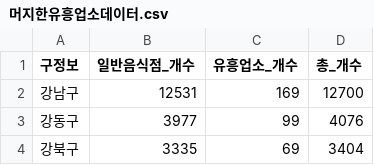
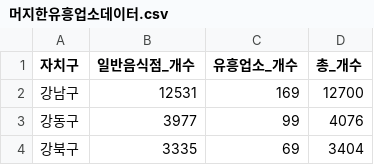
Before and after one commit to k1minchae/Seoul-public-safety, a CSV file: data/머지한유흥업소데이터.csv, drawn as a sheet; only a part is shown.

Commit message:
컬럼명변경

```diff
--- a/data/머지한유흥업소데이터.csv
+++ b/data/머지한유흥업소데이터.csv
@@ -1,2 +1,2 @@
-구정보,일반음식점_개수,유흥업소_개수,총_개수
+자치구,일반음식점_개수,유흥업소_개수,총_개수
 강남구,12531,169,12700
```
